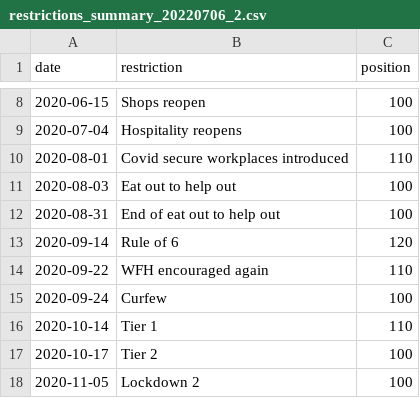
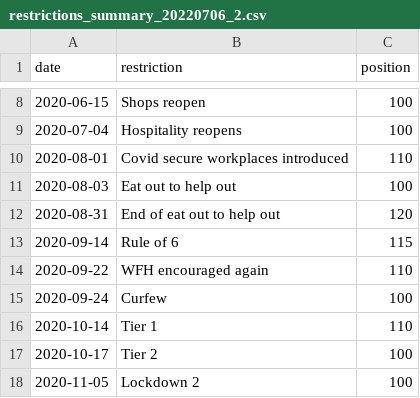
Before and after one commit to clareho/dissertation, a CSV file: restrictions_summary_20220706_2.csv, drawn as a sheet; only a part is shown, gaps mark what is left out.

Commit message:
Update restrictions_summary_20220706_2.csv

```diff
--- a/restrictions_summary_20220706_2.csv
+++ b/restrictions_summary_20220706_2.csv
@@ -11,4 +11,4 @@ date,restriction,position
 2020-08-03,Eat out to help out,100
-2020-08-31,End of eat out to help out,100
-2020-09-14,Rule of 6,120
+2020-08-31,End of eat out to help out,120
+2020-09-14,Rule of 6,115
 2020-09-22,WFH encouraged again,110
```
